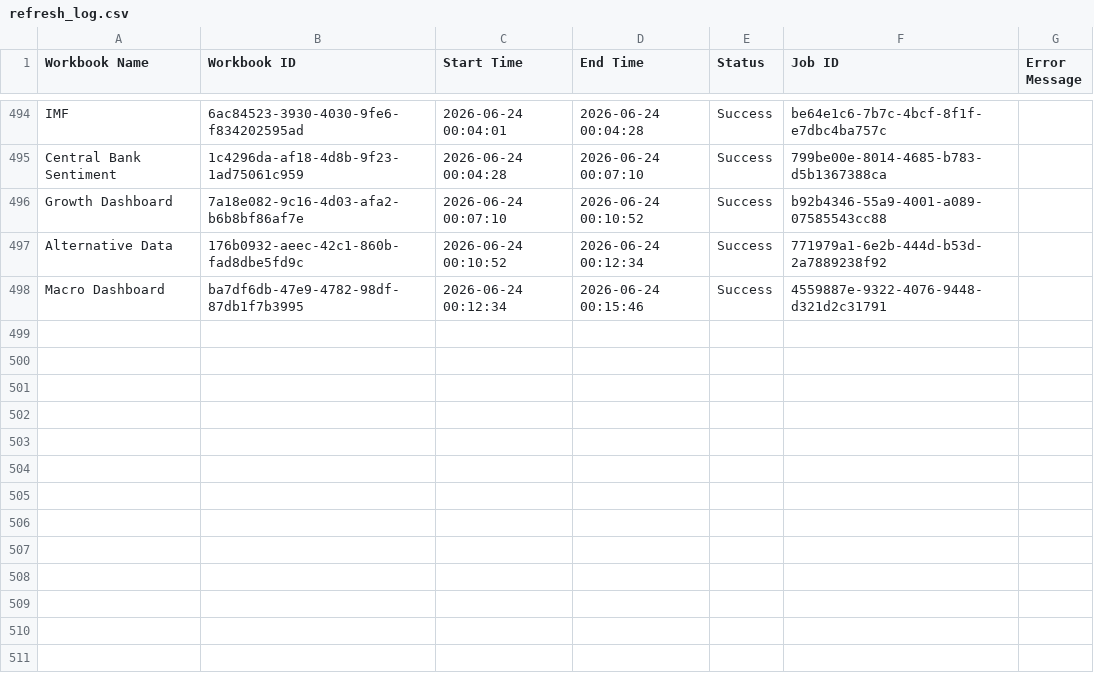
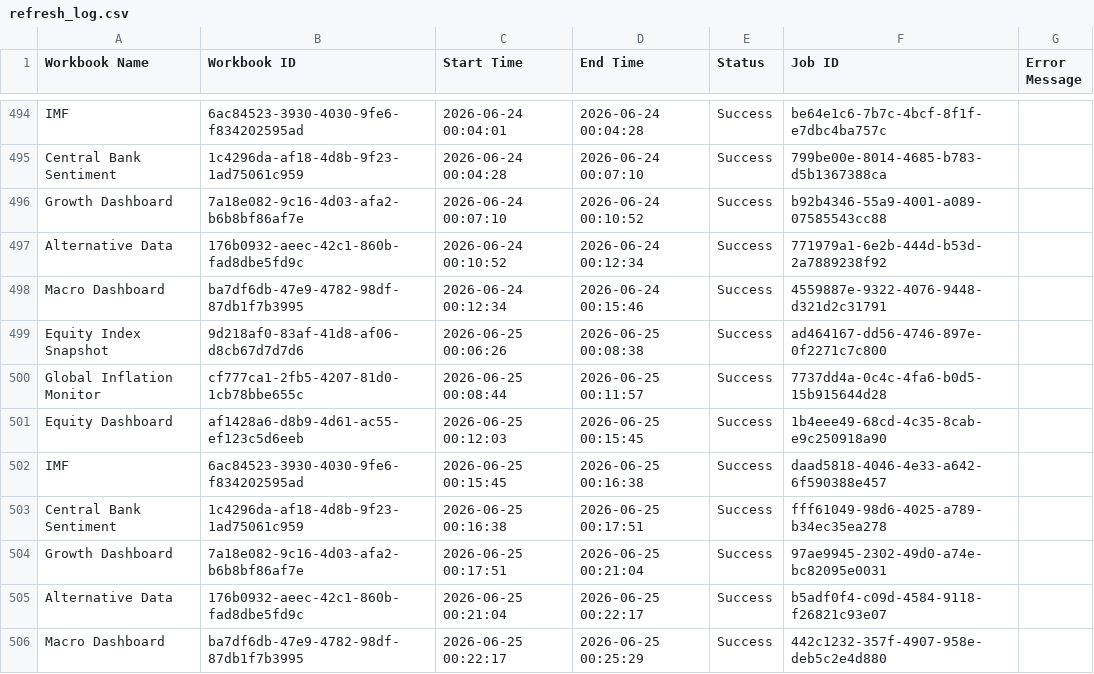
Before and after one commit to roy8in/tableau-extract-refresher, a CSV file: refresh_log.csv, drawn as a sheet; only a part is shown, gaps mark what is left out; the diff names each change by its address in the sheet, - before the commit and + after, or states it on an @@ line.

```diff
--- a/refresh_log.csv
+++ b/refresh_log.csv
+row 499: Equity Index Snapshot | 9d218af0-83af-41d8-af06-d8cb67d7d7d6 | 2026-06-25 00:06:26 | 2026-06-25 00:08:38 | Success | ad464167-dd56-4746-897e-0f2271c7c800
+row 500: Global Inflation Monitor | cf777ca1-2fb5-4207-81d0-1cb78bbe655c | 2026-06-25 00:08:44 | 2026-06-25 00:11:57 | Success | 7737dd4a-0c4c-4fa6-b0d5-15b915644d28
+row 501: Equity Dashboard | af1428a6-d8b9-4d61-ac55-ef123c5d6eeb | 2026-06-25 00:12:03 | 2026-06-25 00:15:45 | Success | 1b4eee49-68cd-4c35-8cab-e9c250918a90
+row 502: IMF | 6ac84523-3930-4030-9fe6-f834202595ad | 2026-06-25 00:15:45 | 2026-06-25 00:16:38 | Success | daad5818-4046-4e33-a642-6f590388e457
+row 503: Central Bank Sentiment | 1c4296da-af18-4d8b-9f23-1ad75061c959 | 2026-06-25 00:16:38 | 2026-06-25 00:17:51 | Success | fff61049-98d6-4025-a789-b34ec35ea278
+row 504: Growth Dashboard | 7a18e082-9c16-4d03-afa2-b6b8bf86af7e | 2026-06-25 00:17:51 | 2026-06-25 00:21:04 | Success | 97ae9945-2302-49d0-a74e-bc82095e0031
+row 505: Alternative Data | 176b0932-aeec-42c1-860b-fad8dbe5fd9c | 2026-06-25 00:21:04 | 2026-06-25 00:22:17 | Success | b5adf0f4-c09d-4584-9118-f26821c93e07
+row 506: Macro Dashboard | ba7df6db-47e9-4782-98df-87db1f7b3995 | 2026-06-25 00:22:17 | 2026-06-25 00:25:29 | Success | 442c1232-357f-4907-958e-deb5c2e4d880
```
